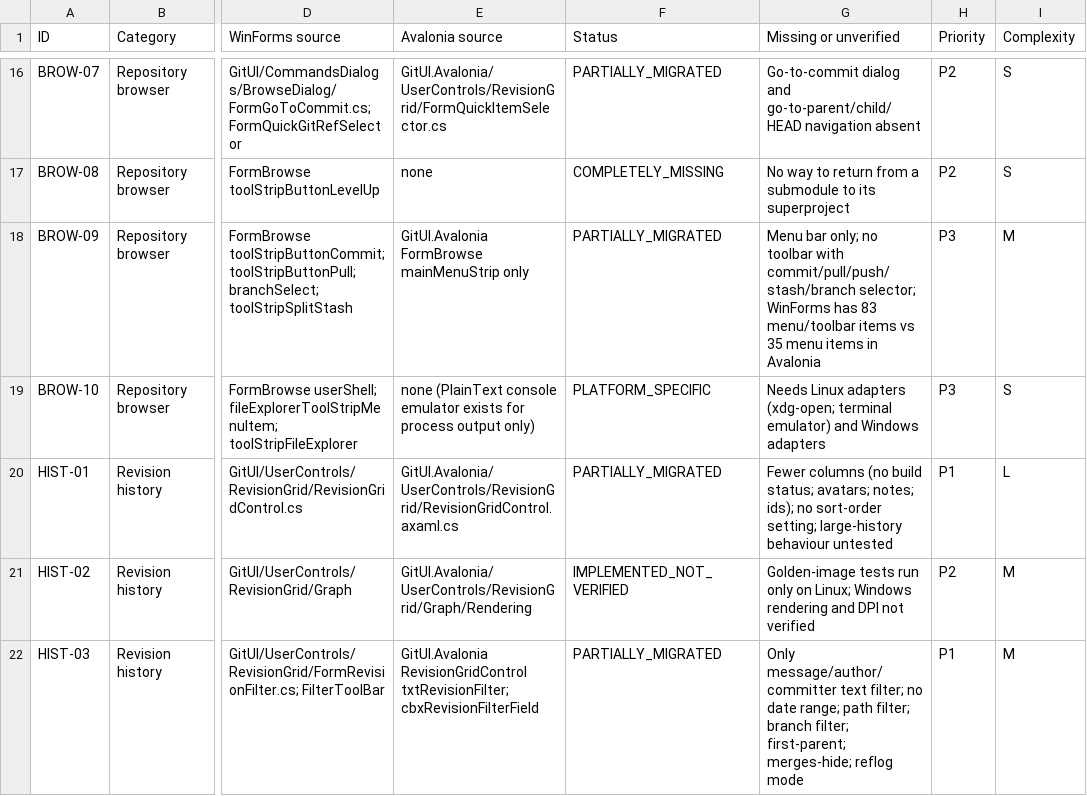
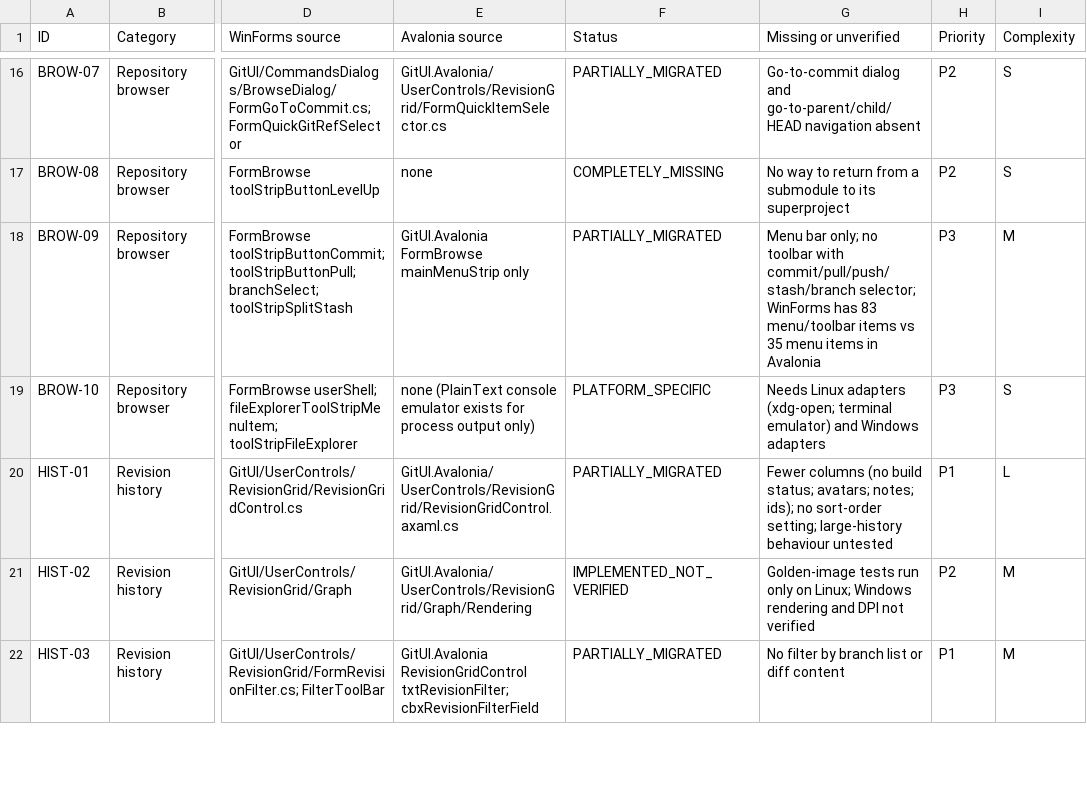
Before and after one commit to matteogarato/gitextensions, a CSV file: docs/avalonia/feature-inventory.csv, drawn as a sheet; only a part is shown, gaps mark what is left out; the diff covers the shown part only; the diff names each change by its address in the sheet, - before the commit and + after, or states it on an @@ line.

Commit message:
porting to avalonia

```diff
--- a/docs/avalonia/feature-inventory.csv
+++ b/docs/avalonia/feature-inventory.csv
-G22 (Missing or unverified): Only message/author/committer text filter; no date range; path filter; branch filter; first-parent; merges-hide; reflog mode
+G22 (Missing or unverified): No filter by branch list or diff content
```
Also changed, not shown: 6 edited cells elsewhere in this file, 31 other files.
